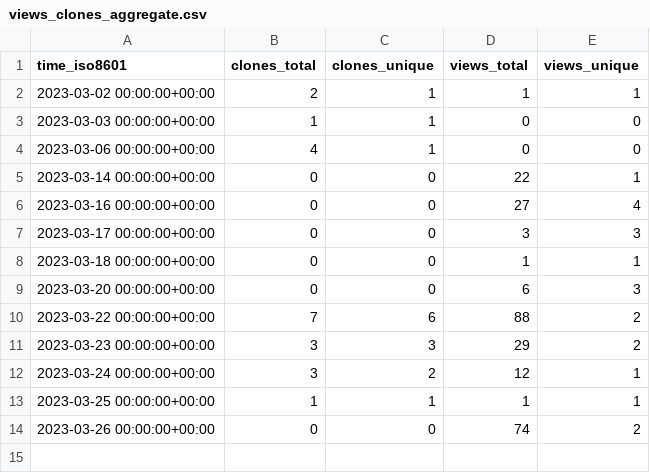
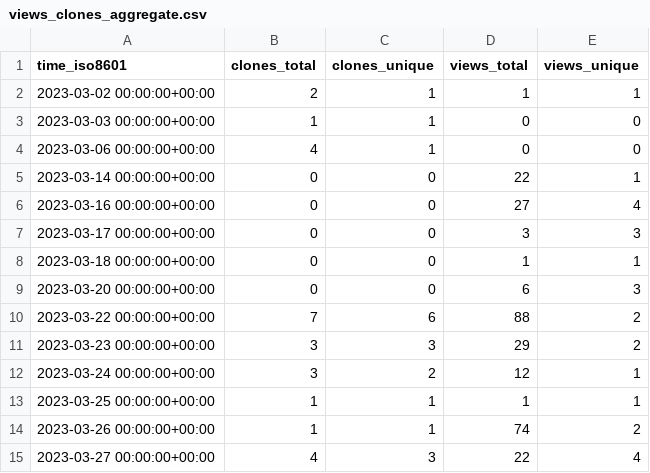
Before and after one commit to acqxi/FlirWithFaceDet, a CSV file: acqxi/FlirWithFaceDet/ghrs-data/views_clones_aggregate.csv, drawn as a sheet.

```diff
--- a/acqxi/FlirWithFaceDet/ghrs-data/views_clones_aggregate.csv
+++ b/acqxi/FlirWithFaceDet/ghrs-data/views_clones_aggregate.csv
@@ -13,2 +13,3 @@ time_iso8601,clones_total,clones_unique,views_total,views_unique
 2023-03-25 00:00:00+00:00,1,1,1,1
-2023-03-26 00:00:00+00:00,0,0,74,2
+2023-03-26 00:00:00+00:00,1,1,74,2
+2023-03-27 00:00:00+00:00,4,3,22,4
```
Also changed, not shown: 1 other file.
